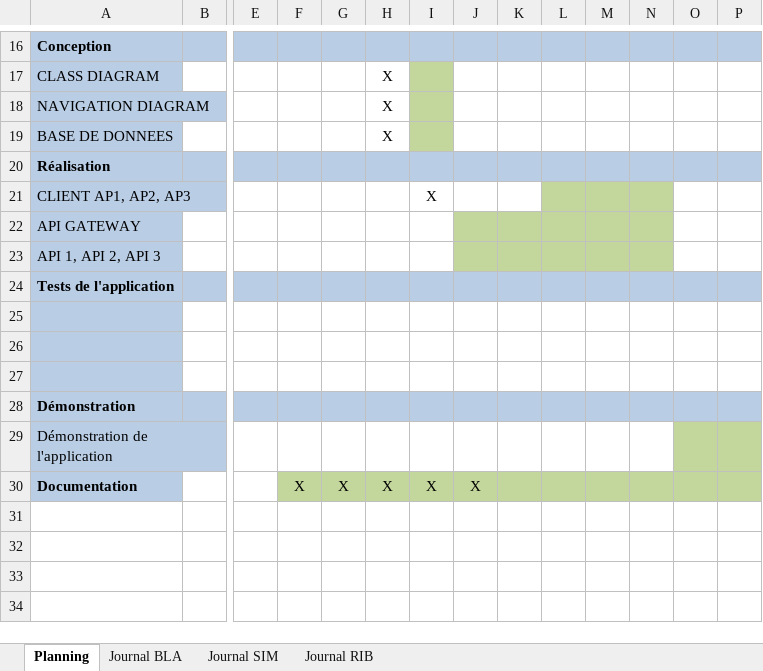
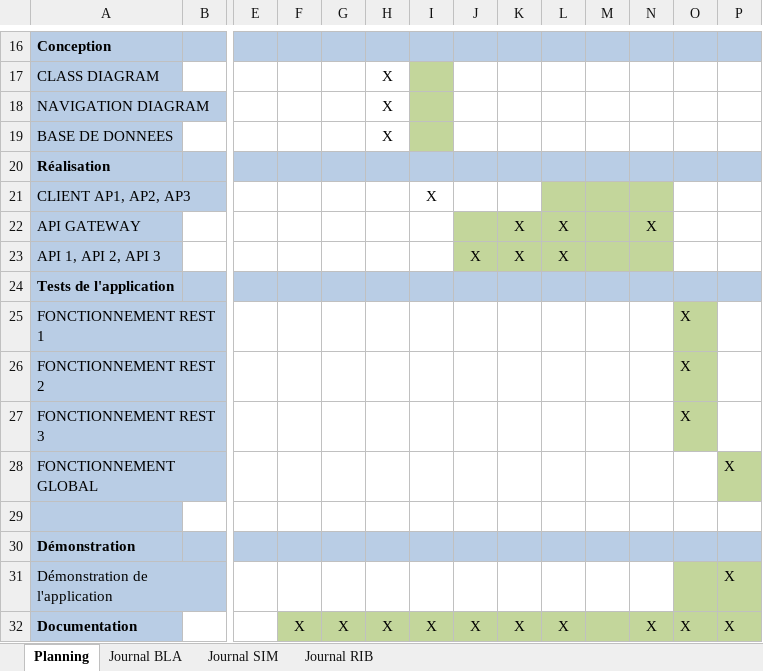
Before and after one commit to emf-info-133/module-133-classe-300231-YannBlanchardEMF, an Excel workbook: documentation/133_GESTPROJ_RSB.xlsx, sheet Planning, drawn as a sheet; only a part is shown, gaps mark what is left out; values as stored, in another font and other column widths than the file's, no borders; addresses are those after the commit; rows hold the shown columns only; the diff names each change by its address in the sheet, - before the commit and + after, or states it on an @@ line.

Commit message:
Add files via upload
Planning + journal terminés

```diff
--- a/documentation/133_GESTPROJ_RSB.xlsx (sheet Planning)
+++ b/documentation/133_GESTPROJ_RSB.xlsx (sheet Planning)
-K22:K23: (empty)
+K22:K23: X
-L22:L23: (empty)
+L22:L23: X
-N22: (empty)
+N22: X
-J23: (empty)
+J23: X
-row 25: (empty)
+row 25: FONCTIONNEMENT REST 1 |  |  |  |  |  |  |  |  |  |  |  | X
-O25:O26 fill: none
+O25:O26 fill: #C3D69B
-row 26: (empty)
+row 26: FONCTIONNEMENT REST 2 |  |  |  |  |  |  |  |  |  |  |  | X
+row 27: FONCTIONNEMENT REST 3 |  |  |  |  |  |  |  |  |  |  |  | X
+row 28: FONCTIONNEMENT GLOBAL |  |  |  |  |  |  |  |  |  |  |  |  | X
-P31:P32: (empty)
+P31:P32: X
-K32: (empty)
+K32: X
-L32: (empty)
+L32: X
-N32: (empty)
+N32: X
-O32: (empty)
+O32: X
```
Also changed, not shown: sheet Journal BLA, sheet Journal RIB, sheet Journal SIM.
